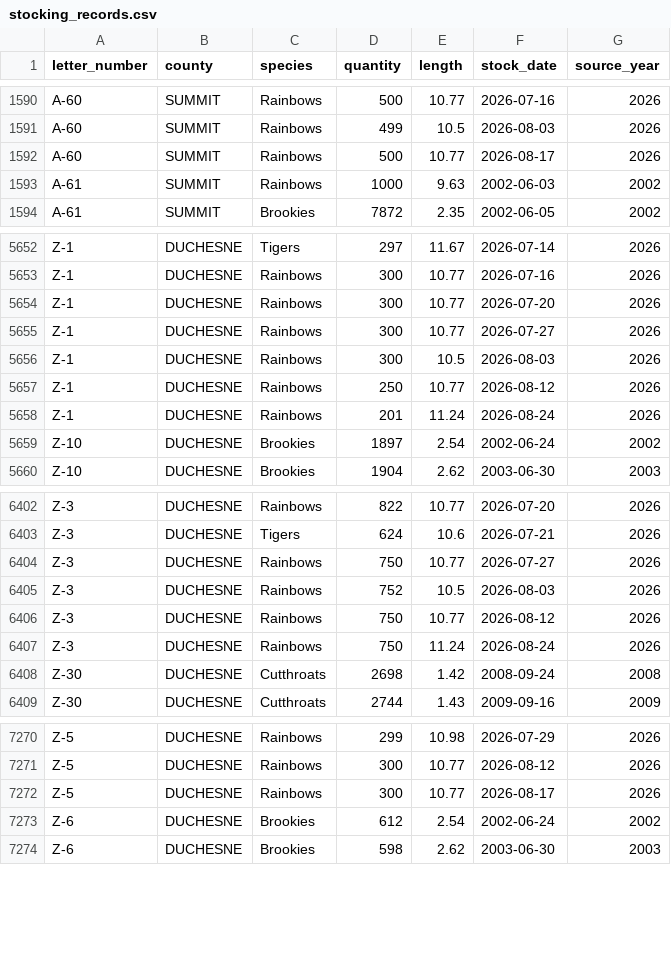
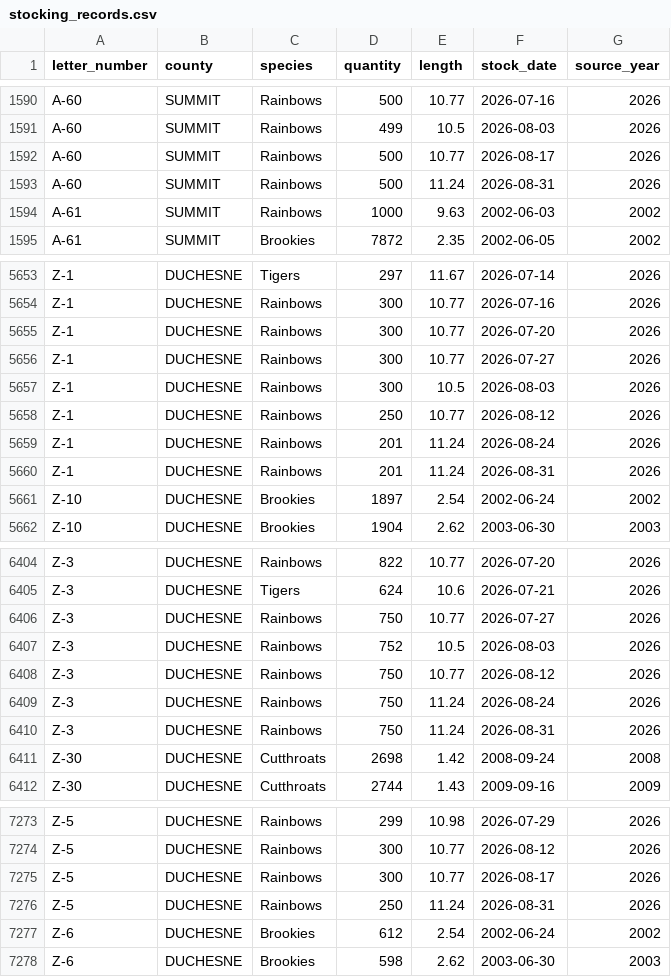
Before and after one commit to jedwood/uintas100, a CSV file: data/seeds/stocking_records.csv, drawn as a sheet; only a part is shown, gaps mark what is left out.

```diff
--- a/data/seeds/stocking_records.csv
+++ b/data/seeds/stocking_records.csv
@@ -1592,2 +1592,3 @@ A-60,SUMMIT,Rainbows,499,10.5,2026-08-03,2026
 A-60,SUMMIT,Rainbows,500,10.77,2026-08-17,2026
+A-60,SUMMIT,Rainbows,500,11.24,2026-08-31,2026
 A-61,SUMMIT,Rainbows,1000,9.63,2002-06-03,2002
@@ -5658,2 +5659,3 @@ Z-1,DUCHESNE,Rainbows,250,10.77,2026-08-12,2026
 Z-1,DUCHESNE,Rainbows,201,11.24,2026-08-24,2026
+Z-1,DUCHESNE,Rainbows,201,11.24,2026-08-31,2026
 Z-10,DUCHESNE,Brookies,1897,2.54,2002-06-24,2002
@@ -6407,2 +6409,3 @@ Z-3,DUCHESNE,Rainbows,750,10.77,2026-08-12,2026
 Z-3,DUCHESNE,Rainbows,750,11.24,2026-08-24,2026
+Z-3,DUCHESNE,Rainbows,750,11.24,2026-08-31,2026
 Z-30,DUCHESNE,Cutthroats,2698,1.42,2008-09-24,2008
@@ -7272,2 +7275,3 @@ Z-5,DUCHESNE,Rainbows,300,10.77,2026-08-12,2026
 Z-5,DUCHESNE,Rainbows,300,10.77,2026-08-17,2026
+Z-5,DUCHESNE,Rainbows,250,11.24,2026-08-31,2026
 Z-6,DUCHESNE,Brookies,612,2.54,2002-06-24,2002
```
Also changed, not shown: data/utah_dwr_stocking_data.csv, 3 other files.
